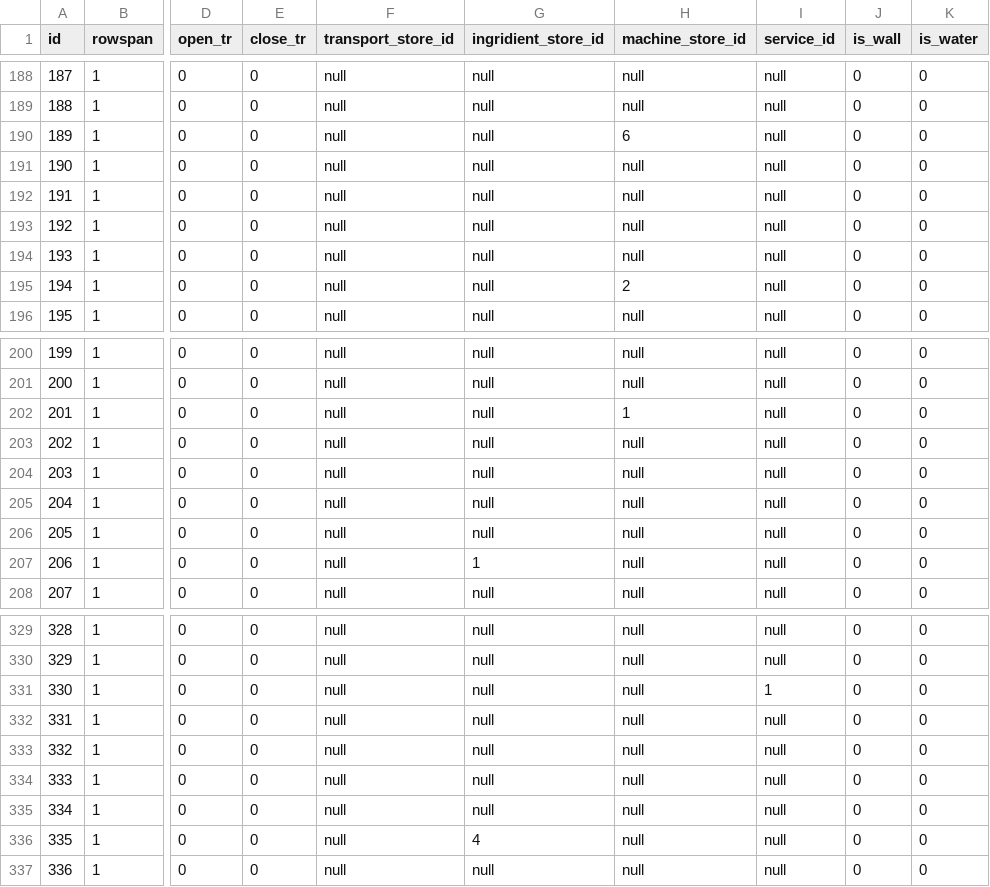
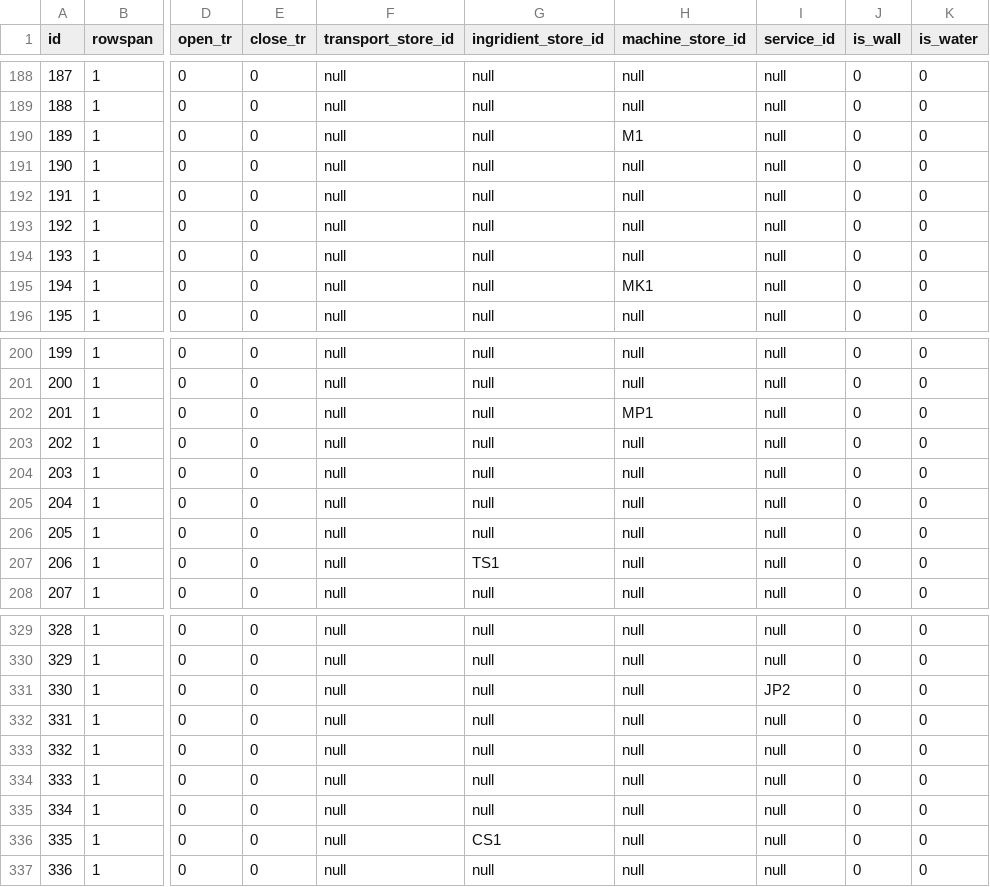
Before and after one commit to Theofilusarifin/Gamebes_IGXXX, a CSV file: database/data/5-territories.csv, drawn as a sheet; only a part is shown, gaps mark what is left out; the diff covers the shown part only; the diff names each change by its address in the sheet, - before the commit and + after, or states it on an @@ line.

Commit message:
Update territory baru

```diff
--- a/database/data/5-territories.csv
+++ b/database/data/5-territories.csv
-H190 (machine_store_id): 6
+H190 (machine_store_id): M1
-H195 (machine_store_id): 2
+H195 (machine_store_id): MK1
-H202 (machine_store_id): 1
+H202 (machine_store_id): MP1
-G207 (ingridient_store_id): 1
+G207 (ingridient_store_id): TS1
-I331 (service_id): 1
+I331 (service_id): JP2
-G336 (ingridient_store_id): 4
+G336 (ingridient_store_id): CS1
```
Also changed, not shown: 58 edited cells elsewhere in this file.
